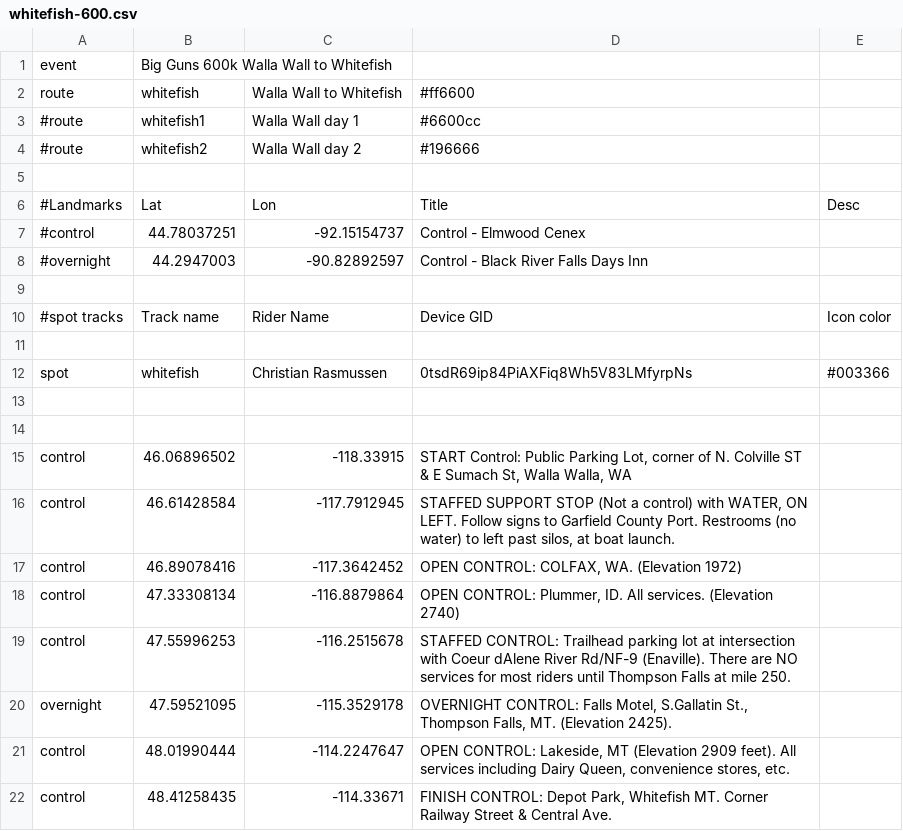
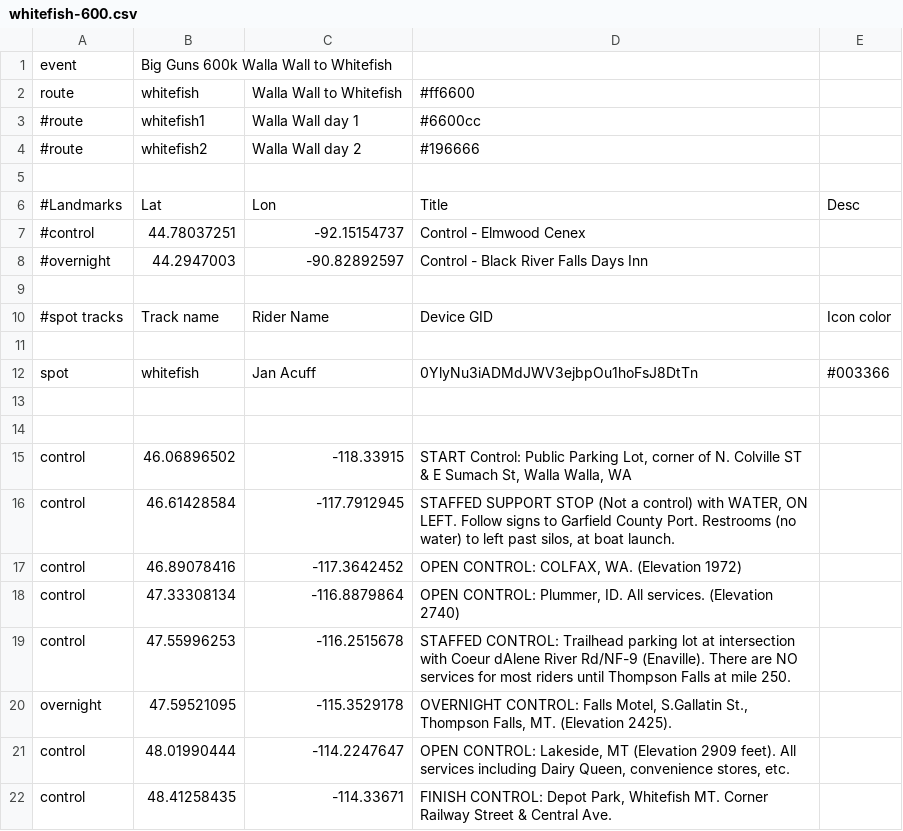
Before and after one commit to MichalYoung/Enroute, a CSV file: events/whitefish-600.csv, drawn as a sheet.

Commit message:
Added Jan's spot

```diff
--- a/events/whitefish-600.csv
+++ b/events/whitefish-600.csv
@@ -11,3 +11,3 @@ route,whitefish,Walla Wall to Whitefish,#ff6600,
 ,,,,
-spot,whitefish,Christian Rasmussen,0tsdR69ip84PiAXFiq8Wh5V83LMfyrpNs,#003366
+spot,whitefish,Jan Acuff,0YlyNu3iADMdJWV3ejbpOu1hoFsJ8DtTn,#003366
 ,,,,
```
